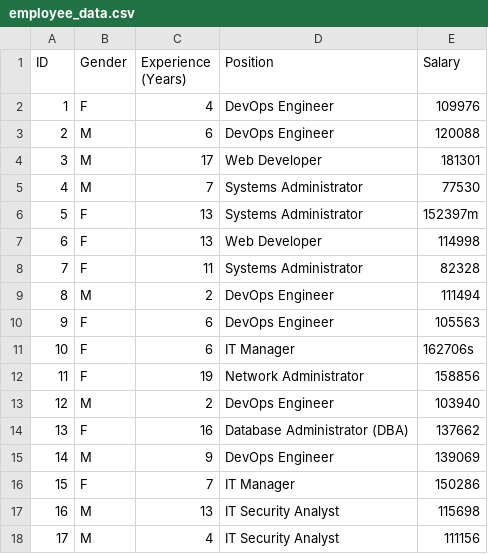
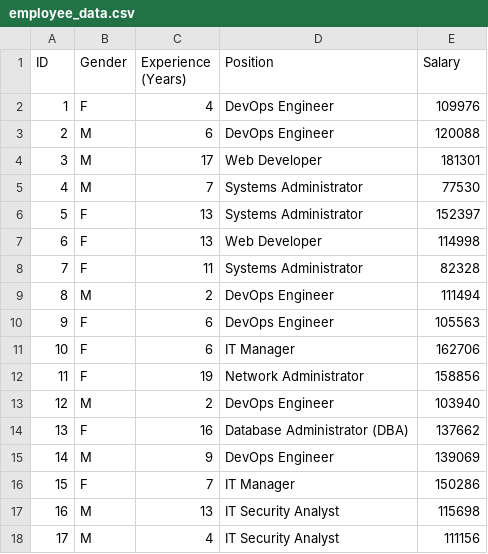
Before and after one commit to divyanshu230792/employee_data, a CSV file: employee_data.csv (was ignore_folder/employee_data.csv), drawn as a sheet; only a part is shown.

```diff
--- a/ignore_folder/employee_data.csv
+++ b/employee_data.csv
@@ -5,3 +5,3 @@ ID,Gender,Experience (Years),Position,Salary
 4,M,7,Systems Administrator,77530
-5,F,13,Systems Administrator,152397m
+5,F,13,Systems Administrator,152397
 6,F,13,Web Developer,114998
@@ -10,3 +10,3 @@ ID,Gender,Experience (Years),Position,Salary
 9,F,6,DevOps Engineer,105563
-10,F,6,IT Manager,162706s
+10,F,6,IT Manager,162706
 11,F,19,Network Administrator,158856
```
Also changed, not shown: 6 other files.
